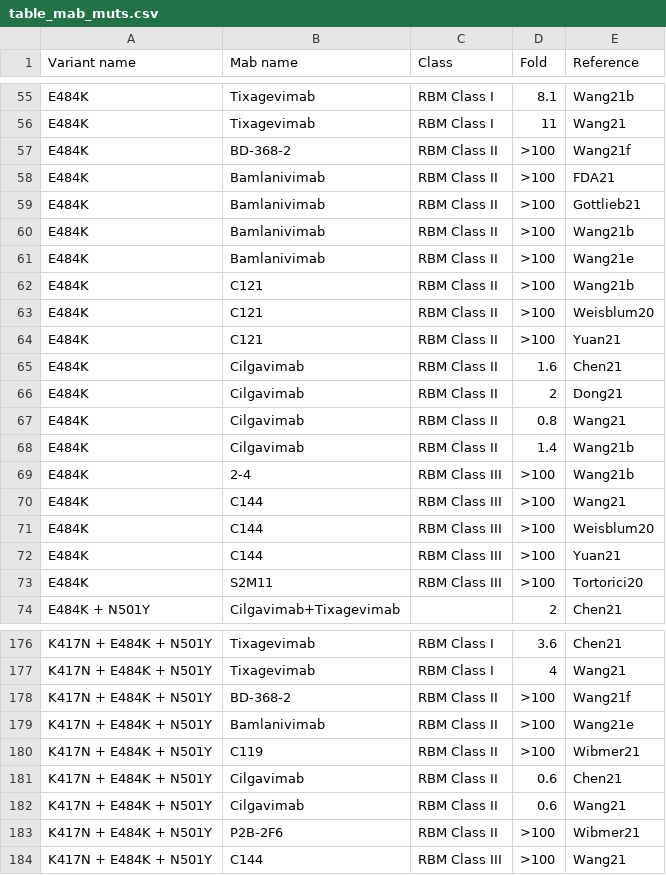
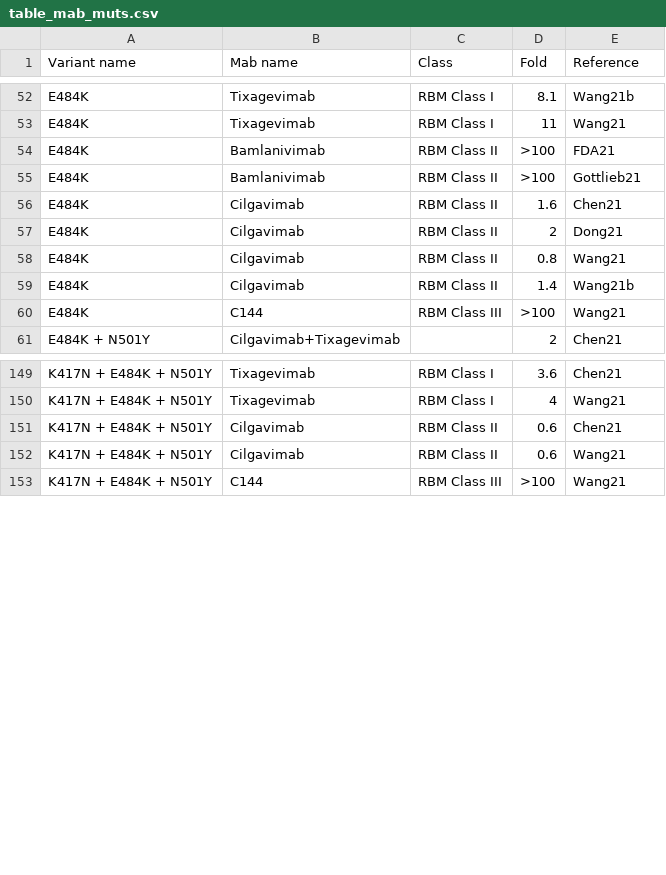
Before and after one commit to hivdb/covid-drdb-reports, a CSV file: susceptibility-data_files/table/table_mab_muts.csv, drawn as a sheet; only a part is shown, gaps mark what is left out; the diff covers the shown part only; the diff names each change by its address in the sheet, - before the commit and + after, or states it on an @@ line.

Commit message:
update tables, remove ineffetive results

```diff
--- a/susceptibility-data_files/table/table_mab_muts.csv
+++ b/susceptibility-data_files/table/table_mab_muts.csv
-row 57: E484K | BD-368-2 | RBM Class II | >100 | Wang21f
-row 60: E484K | Bamlanivimab | RBM Class II | >100 | Wang21b
-row 61: E484K | Bamlanivimab | RBM Class II | >100 | Wang21e
-row 62: E484K | C121 | RBM Class II | >100 | Wang21b
-row 63: E484K | C121 | RBM Class II | >100 | Weisblum20
-row 64: E484K | C121 | RBM Class II | >100 | Yuan21
-row 69: E484K | 2-4 | RBM Class III | >100 | Wang21b
-row 71: E484K | C144 | RBM Class III | >100 | Weisblum20
-row 72: E484K | C144 | RBM Class III | >100 | Yuan21
-row 73: E484K | S2M11 | RBM Class III | >100 | Tortorici20
-row 178: K417N + E484K + N501Y | BD-368-2 | RBM Class II | >100 | Wang21f
-row 179: K417N + E484K + N501Y | Bamlanivimab | RBM Class II | >100 | Wang21e
-row 180: K417N + E484K + N501Y | C119 | RBM Class II | >100 | Wibmer21
-row 183: K417N + E484K + N501Y | P2B-2F6 | RBM Class II | >100 | Wibmer21
```
Also changed, not shown: 25 removed rows elsewhere in this file, susceptibility-data_files/table/table_mab_variant.csv, susceptibility-data_files/table/table_plasma.csv, 22 other files.
